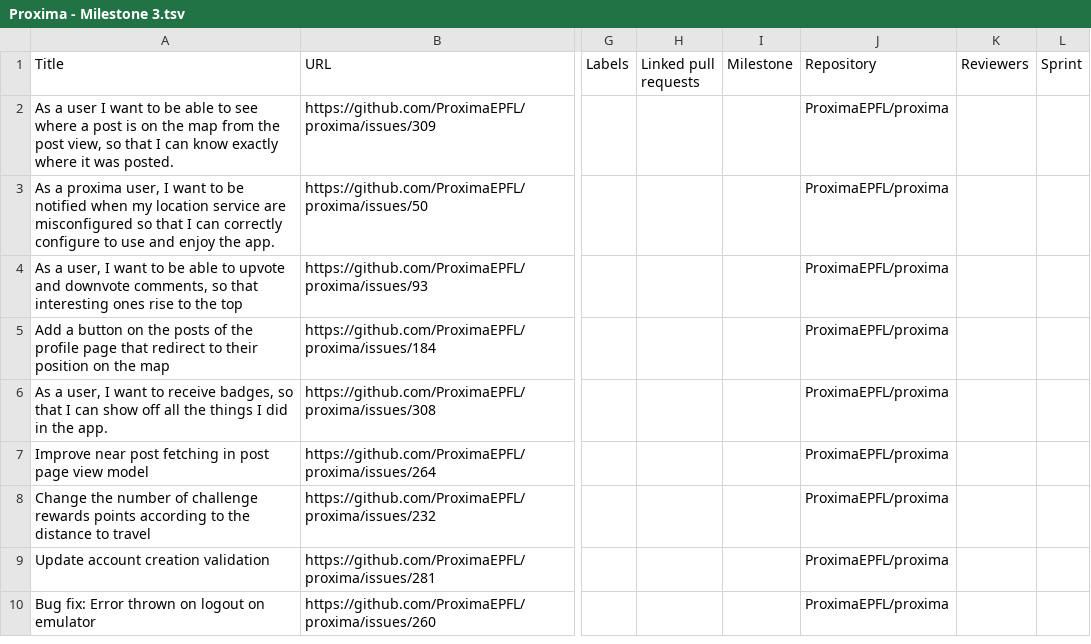
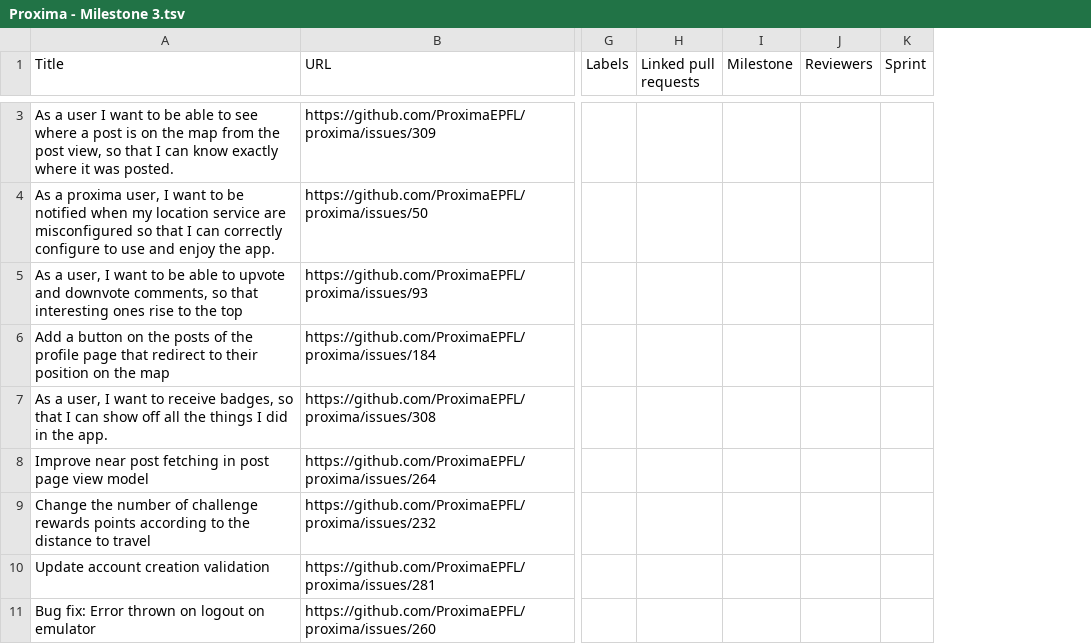
Before and after one commit to ProximaEPFL/proxima, a TSV file: github_project/Proxima - Milestone 3.tsv, drawn as a sheet; only a part is shown, gaps mark what is left out; removed rows and columns are numbered as before the commit, all else as after; the diff covers the shown part only; the diff names each change by its address in the sheet, - before the commit and + after, or states it on an @@ line.

```diff
--- a/github_project/Proxima - Milestone 3.tsv
+++ b/github_project/Proxima - Milestone 3.tsv
-column J (Repository), rows 2-10: all ProximaEPFL/proxima
```
Also changed, not shown: 3 added rows, 1 removed row and 1 edited cell elsewhere in this file.
